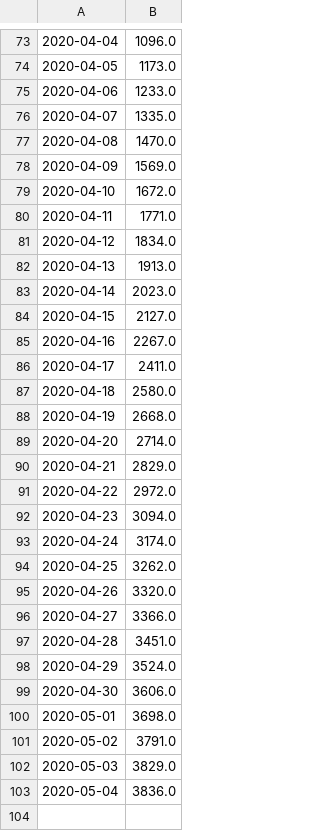
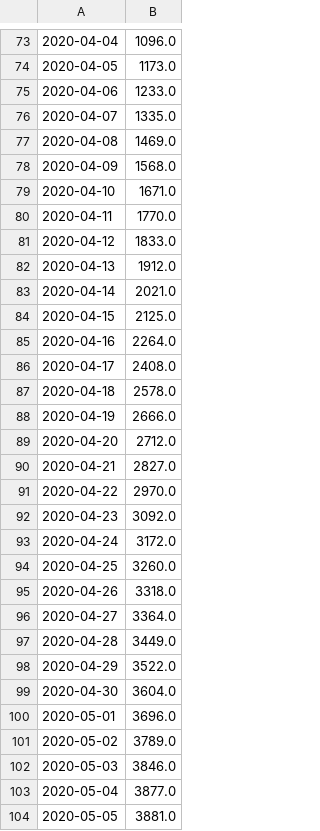
Before and after one commit to airallergy/covid-19-choropleth-map-uk, a CSV file: data/csv/cases_nir.csv, drawn as a sheet; only a part is shown, gaps mark what is left out; the diff covers the shown part only.

```diff
--- a/data/csv/cases_nir.csv
+++ b/data/csv/cases_nir.csv
@@ -76,28 +76,29 @@
 2020-04-07,1335.0
-2020-04-08,1470.0
-2020-04-09,1569.0
-2020-04-10,1672.0
-2020-04-11,1771.0
-2020-04-12,1834.0
-2020-04-13,1913.0
-2020-04-14,2023.0
-2020-04-15,2127.0
-2020-04-16,2267.0
-2020-04-17,2411.0
-2020-04-18,2580.0
-2020-04-19,2668.0
-2020-04-20,2714.0
-2020-04-21,2829.0
-2020-04-22,2972.0
-2020-04-23,3094.0
-2020-04-24,3174.0
-2020-04-25,3262.0
-2020-04-26,3320.0
-2020-04-27,3366.0
-2020-04-28,3451.0
-2020-04-29,3524.0
-2020-04-30,3606.0
-2020-05-01,3698.0
-2020-05-02,3791.0
-2020-05-03,3829.0
-2020-05-04,3836.0
+2020-04-08,1469.0
+2020-04-09,1568.0
+2020-04-10,1671.0
+2020-04-11,1770.0
+2020-04-12,1833.0
+2020-04-13,1912.0
+2020-04-14,2021.0
+2020-04-15,2125.0
+2020-04-16,2264.0
+2020-04-17,2408.0
+2020-04-18,2578.0
+2020-04-19,2666.0
+2020-04-20,2712.0
+2020-04-21,2827.0
+2020-04-22,2970.0
+2020-04-23,3092.0
+2020-04-24,3172.0
+2020-04-25,3260.0
+2020-04-26,3318.0
+2020-04-27,3364.0
+2020-04-28,3449.0
+2020-04-29,3522.0
+2020-04-30,3604.0
+2020-05-01,3696.0
+2020-05-02,3789.0
+2020-05-03,3846.0
+2020-05-04,3877.0
+2020-05-05,3881.0
```
Also changed, not shown: 4 edited cells elsewhere in this file, data/csv/cases_eng.csv, data/csv/cases_sct.csv, 5 other files.
